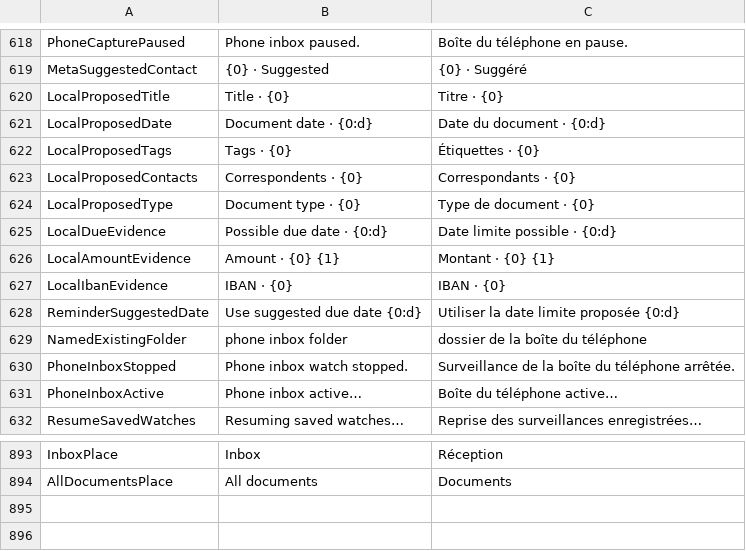
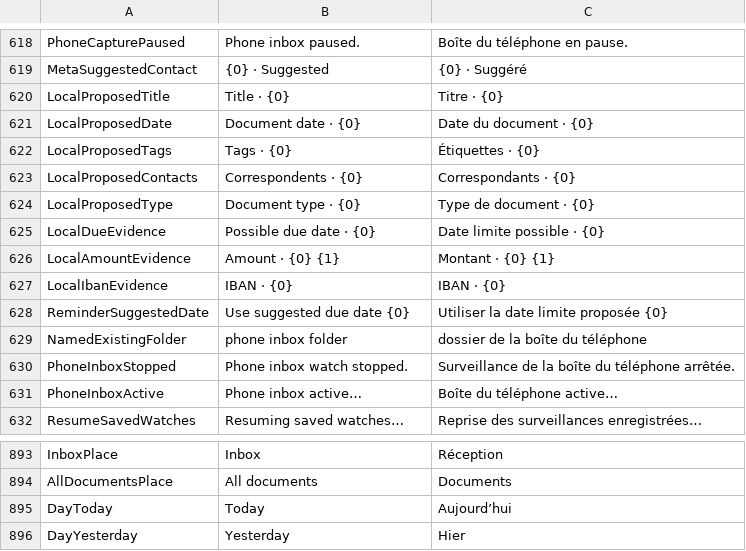
Before and after one commit to itsdanielyc/plico, a TSV file: src/Plico.Desktop/Resources/DesktopText.tsv, drawn as a sheet; only a part is shown, gaps mark what is left out.

Commit message:
Write dates in the interface's language and queue rows as day and pages
Version history showed "11/22/2026 12:13 PM", reminders and suggestions
used the short US date, and the French card showed "22 Nov 2026" beside
French labels. DisplayDates writes every date one way, in the interface's
language: "22 Nov 2026, 12:13" in English and "22 nov. 2026, 12:13" in
French.

A queue row's meta line was "Added 22 Nov 2026" and, with a document date,
wrapped onto two lines with a stray "·". It is now one 13 px line: the
document's own date, or the day it was added as a person says it ("Today",
"Yesterday", "Mon"), then its pages ("Today · 1 page").

The French queue test now looks for "12 janv. 2026 · " in the row; against
the old row it failed with "Filter not matched in collection".

```diff
--- a/src/Plico.Desktop/Resources/DesktopText.tsv
+++ b/src/Plico.Desktop/Resources/DesktopText.tsv
@@ -620,3 +620,3 @@ MetaSuggestedContact	{0} · Suggested	{0} · Suggéré
 LocalProposedTitle	Title · {0}	Titre · {0}
-LocalProposedDate	Document date · {0:d}	Date du document · {0:d}
+LocalProposedDate	Document date · {0}	Date du document · {0}
 LocalProposedTags	Tags · {0}	Étiquettes · {0}
@@ -624,6 +624,6 @@ LocalProposedContacts	Correspondents · {0}	Correspondants · {0}
 LocalProposedType	Document type · {0}	Type de document · {0}
-LocalDueEvidence	Possible due date · {0:d}	Date limite possible · {0:d}
+LocalDueEvidence	Possible due date · {0}	Date limite possible · {0}
 LocalAmountEvidence	Amount · {0} {1}	Montant · {0} {1}
 LocalIbanEvidence	IBAN · {0}	IBAN · {0}
-ReminderSuggestedDate	Use suggested due date {0:d}	Utiliser la date limite proposée {0:d}
+ReminderSuggestedDate	Use suggested due date {0}	Utiliser la date limite proposée {0}
 NamedExistingFolder	phone inbox folder	dossier de la boîte du téléphone
@@ -894 +894,3 @@ InboxPlace	Inbox	Réception
 AllDocumentsPlace	All documents	Documents
+DayToday	Today	Aujourd’hui
+DayYesterday	Yesterday	Hier
```
Also changed, not shown: 11 other files.
